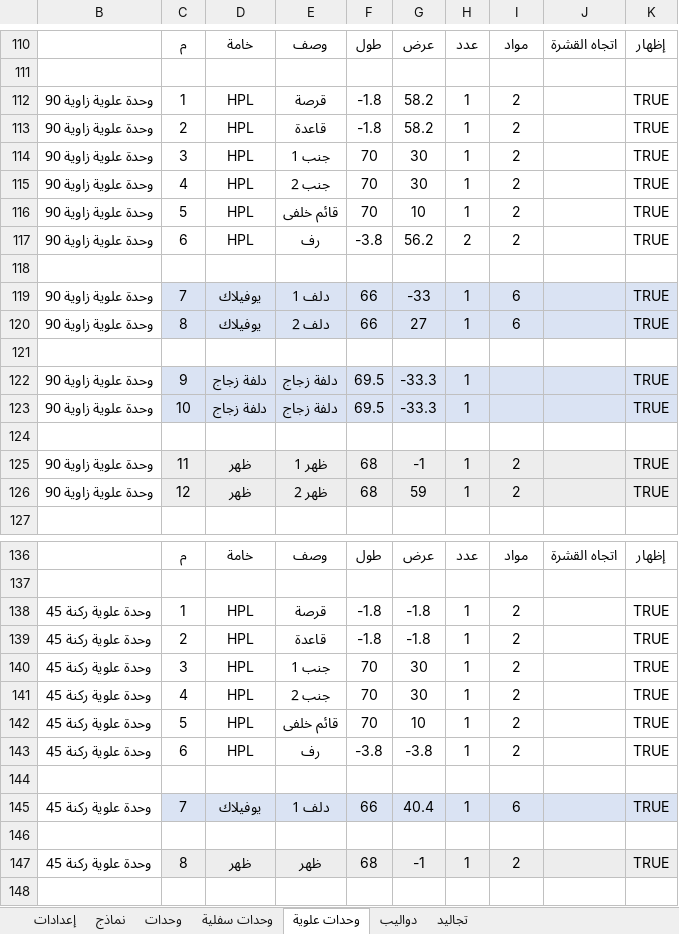
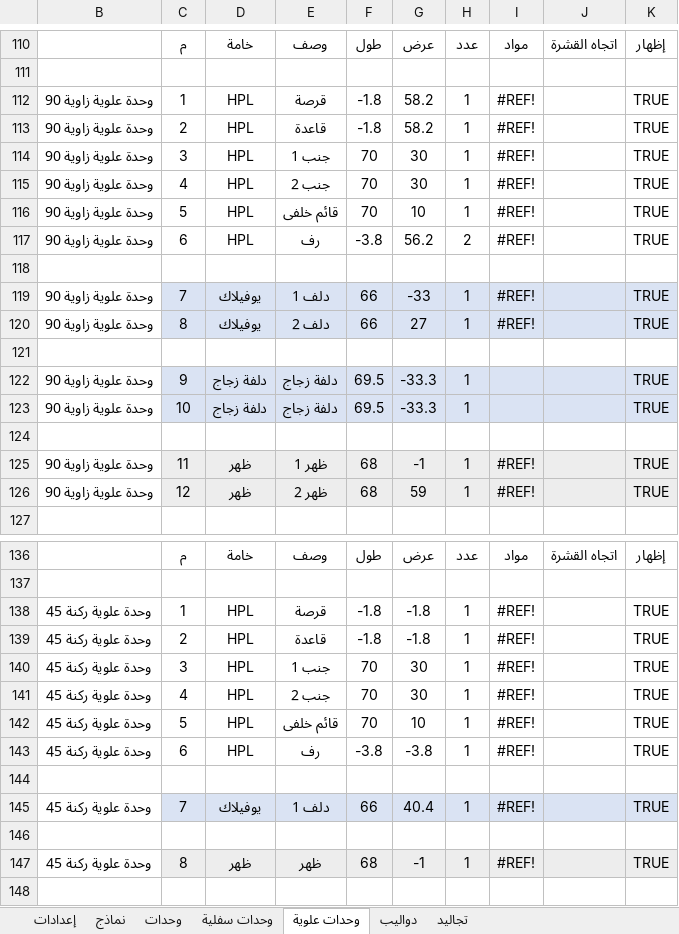
Before and after one commit to ahmed-elbehairy7/dwedar-cutting-list, an Excel workbook: cutting list.xlsm, sheet وحدات علوية, drawn as a sheet; only a part is shown, gaps mark what is left out; values as stored, in another font and other column widths than the file's, no borders; charts and pictures and conditional formats not drawn; the diff covers the shown part only; the diff names each change by its address in the sheet, - before the commit and + after, or states it on an @@ line.

```diff
--- a/cutting list.xlsm (sheet وحدات علوية)
+++ b/cutting list.xlsm (sheet وحدات علوية)
-I112:I117: 2
+I112:I117: #REF!
-I119:I120: 6
+I119:I120: #REF!
-I125:I126: 2
+I125:I126: #REF!
-I138:I143: 2
+I138:I143: #REF!
-I145: 6
+I145: #REF!
-I147: 2
+I147: #REF!
```
Also changed, not shown: 35 edited cells elsewhere in this sheet, sheet إعدادات, sheet وحدات سفلية, sheet وحدات, sheet دواليب, sheet تجاليد, formulas that keep their value.
